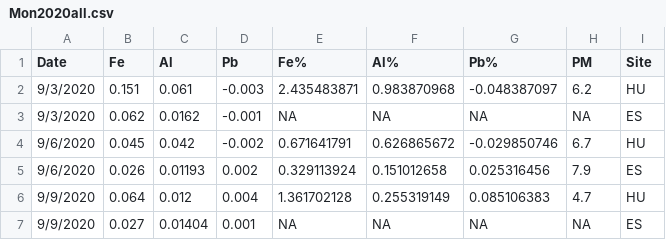
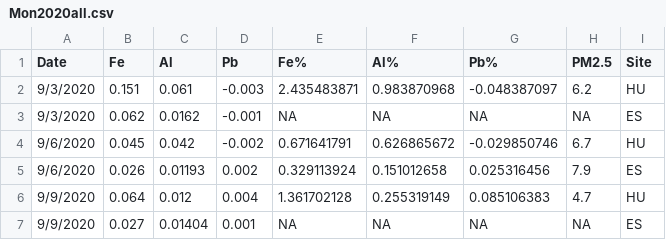
Before and after one commit to nrasteg1/FrontiersInEcologyPaper, a CSV file: Mon2020all.csv, drawn as a sheet; only a part is shown.

```diff
--- a/Mon2020all.csv
+++ b/Mon2020all.csv
@@ -1,2 +1,2 @@
-Date,Fe,Al,Pb,Fe%,Al%,Pb%,PM,Site
+Date,Fe,Al,Pb,Fe%,Al%,Pb%,PM2.5,Site
 9/3/2020,0.151,0.061,-0.003,2.435483871,0.983870968,-0.048387097,6.2,HU
```
Also changed, not shown: PM2020.csv.
